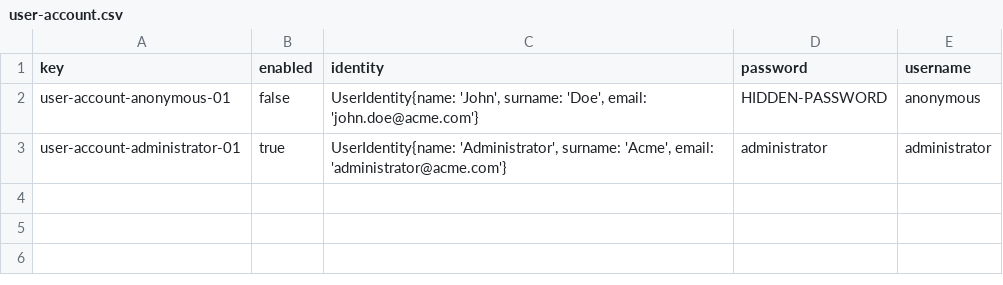
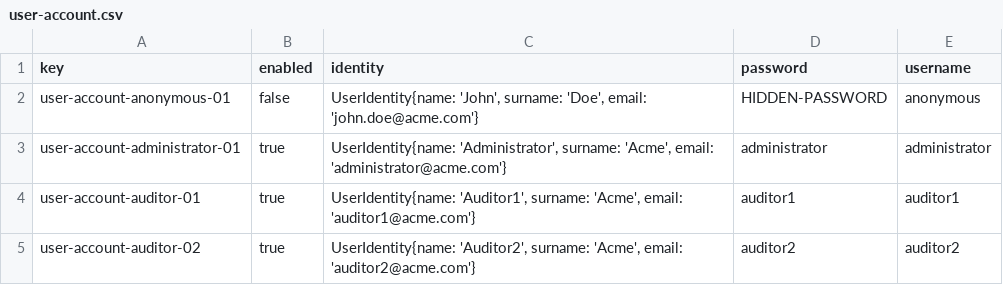
Before and after one commit to JuanluRM/acme-G11-DP2, a CSV file: Acme-L3-D01-23.1.0/src/main/webapp/WEB-INF/resources/initial-data/user-account.csv, drawn as a sheet.

```diff
--- a/Acme-L3-D01-23.1.0/src/main/webapp/WEB-INF/resources/initial-data/user-account.csv
+++ b/Acme-L3-D01-23.1.0/src/main/webapp/WEB-INF/resources/initial-data/user-account.csv
@@ -3 +3,3 @@ user-account-anonymous-01,false,"UserIdentity{name: 'John', surname: 'Doe', emai
 user-account-administrator-01,true,"UserIdentity{name: 'Administrator', surname: 'Acme', email: 'administrator@acme.com'}",administrator,administrator
+user-account-auditor-01,true,"UserIdentity{name: 'Auditor1', surname: 'Acme', email: 'auditor1@acme.com'}",auditor1,auditor1
+user-account-auditor-02,true,"UserIdentity{name: 'Auditor2', surname: 'Acme', email: 'auditor2@acme.com'}",auditor2,auditor2
```
Also changed, not shown: 8 other files.
